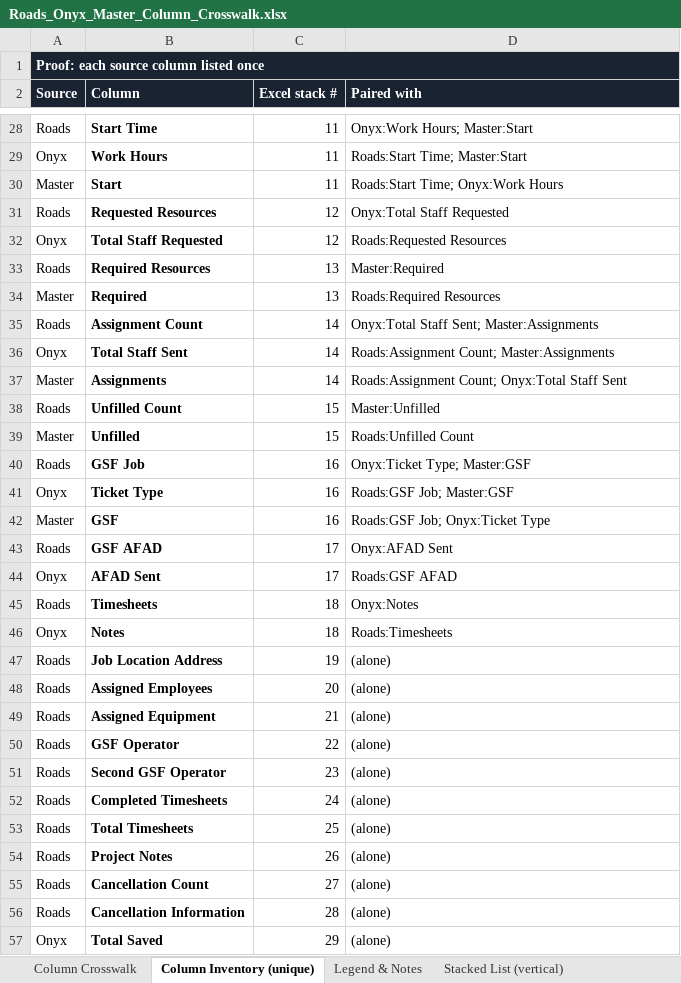
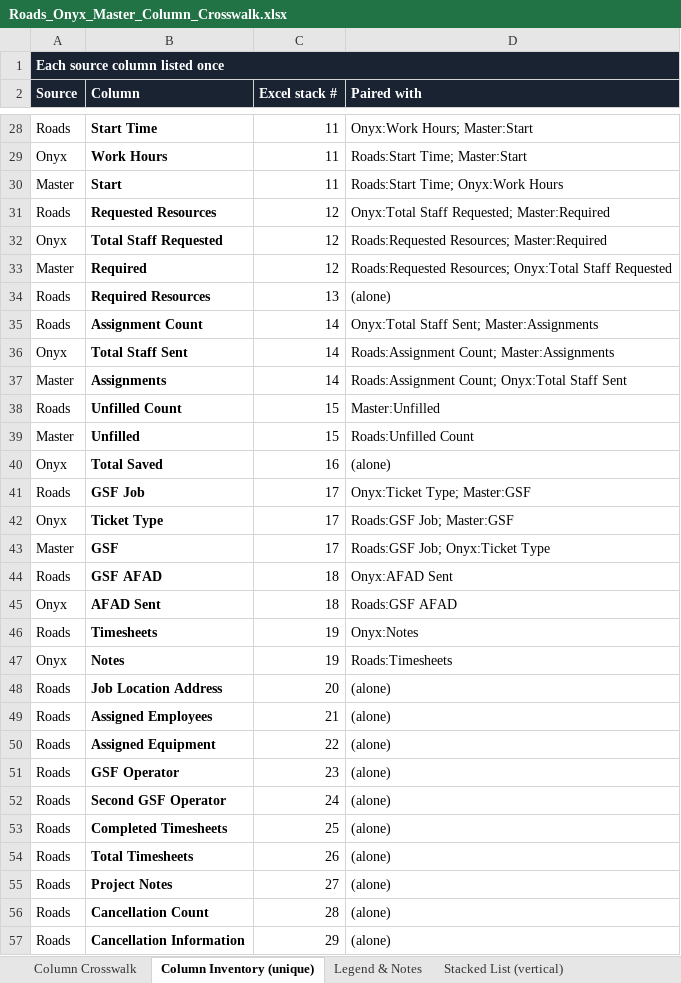
Before and after one commit to echenry6f/Costa-Rica-ecommerce, an Excel workbook: Roads_Onyx_Master_Column_Crosswalk.xlsx, sheet Column Inventory (unique), drawn as a sheet; only a part is shown, gaps mark what is left out; values as stored, in another font and other column widths than the file's, no borders; removed rows and columns are numbered as before the commit, all else as after; the diff names each change by its address in the sheet, - before the commit and + after, or states it on an @@ line.

```diff
--- a/Roads_Onyx_Master_Column_Crosswalk.xlsx (sheet Column Inventory (unique))
+++ b/Roads_Onyx_Master_Column_Crosswalk.xlsx (sheet Column Inventory (unique))
-A1 (Source): Proof: each source column listed once
+A1 (Source): Each source column listed once
-D31 (Paired with): Onyx:Total Staff Requested
+D31 (Paired with): Onyx:Total Staff Requested; Master:Required
-D32 (Paired with): Roads:Requested Resources
+D32 (Paired with): Roads:Requested Resources; Master:Required
+row 33: Master | Required | 12 | Roads:Requested Resources; Onyx:Total Staff Requested
-D34 (Paired with): Master:Required
+D34 (Paired with): (alone)
-row 34: Master | Required | 13 | Roads:Required Resources
+row 40: Onyx | Total Saved | 16 | (alone)
-C41:C43 (Excel stack #): 16
+C41:C43 (Excel stack #): 17
-C44:C45 (Excel stack #): 17
+C44:C45 (Excel stack #): 18
-C46:C47 (Excel stack #): 18
+C46:C47 (Excel stack #): 19
-row 47: Roads | Job Location Address | 19 | (alone)
-B48 (Column): Assigned Employees
+B48 (Column): Job Location Address
-B49 (Column): Assigned Equipment
+B49 (Column): Assigned Employees
-B50 (Column): GSF Operator
+B50 (Column): Assigned Equipment
-B51 (Column): Second GSF Operator
+B51 (Column): GSF Operator
-B52 (Column): Completed Timesheets
+B52 (Column): Second GSF Operator
-B53 (Column): Total Timesheets
+B53 (Column): Completed Timesheets
-B54 (Column): Project Notes
+B54 (Column): Total Timesheets
-B55 (Column): Cancellation Count
+B55 (Column): Project Notes
-B56 (Column): Cancellation Information
+B56 (Column): Cancellation Count
-A57 (Source): Onyx
+A57 (Source): Roads
-B57 (Column): Total Saved
+B57 (Column): Cancellation Information
```
Also changed, not shown: sheet Column Crosswalk, sheet Stacked List (vertical), sheet Legend & Notes.
